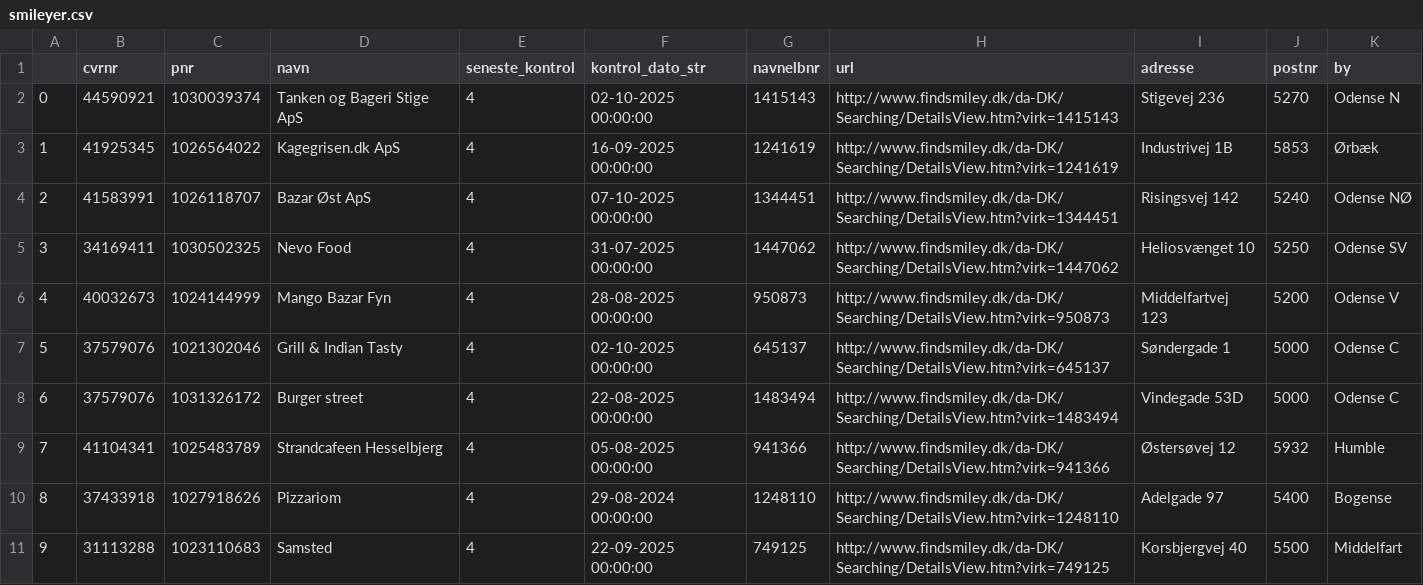
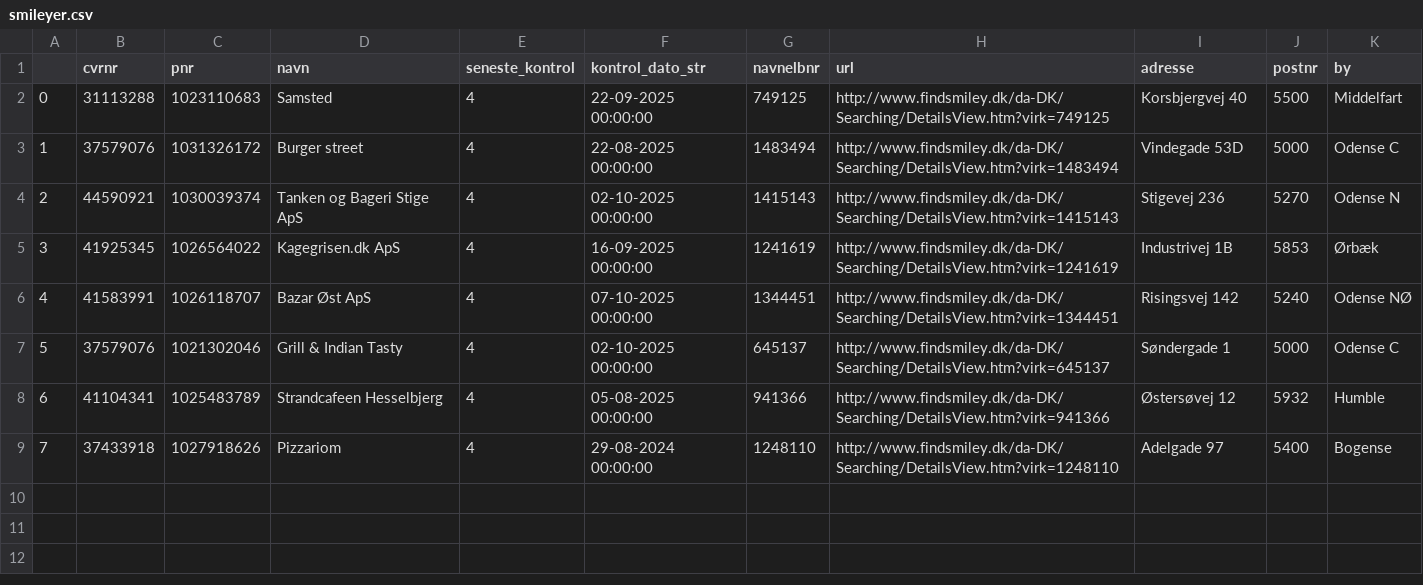
Before and after one commit to TV2-Fyn/scraping-af-foedevarestyrelsens-smileyordning, a CSV file: csv/smileyer.csv, drawn as a sheet; removed rows and columns are numbered as before the commit, all else as after; the diff names each change by its address in the sheet, - before the commit and + after, or states it on an @@ line.

```diff
--- a/csv/smileyer.csv
+++ b/csv/smileyer.csv
@@ row 11 moved to row 2: 0 @@
@@ row 8 moved to row 3: 1 @@
@@ column A renumbered between rows 4 and 9 @@
-row 5: 3 | 34169411 | 1030502325 | Nevo Food | 4 | 31-07-2025 00:00:00 | 1447062 | http://www.findsmiley.dk/da-DK/Searching/DetailsView.htm?virk=1447062 | Heliosvænget 10 | 5250 | Odense SV
-row 6: 4 | 40032673 | 1024144999 | Mango Bazar Fyn | 4 | 28-08-2025 00:00:00 | 950873 | http://www.findsmiley.dk/da-DK/Searching/DetailsView.htm?virk=950873 | Middelfartvej 123 | 5200 | Odense V
```
